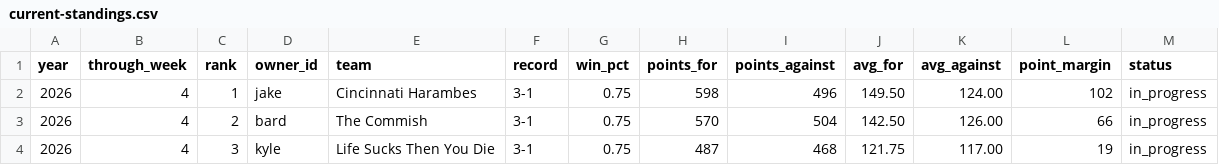
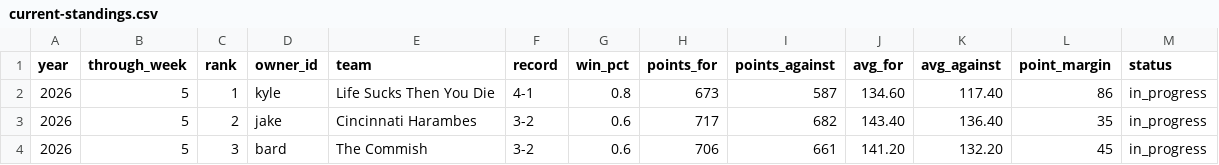
Before and after one commit to cravisjuice18-25/krusty-krab-league-site, a CSV file: data/current-standings.csv, drawn as a sheet; only a part is shown; the diff covers the shown part only.

```diff
--- a/data/current-standings.csv
+++ b/data/current-standings.csv
@@ -1,4 +1,4 @@
 year,through_week,rank,owner_id,team,record,win_pct,points_for,points_against,avg_for,avg_against,point_margin,status
-2026,4,1,jake,Cincinnati Harambes,3-1,0.75,598,496,149.50,124.00,102,in_progress
-2026,4,2,bard,The Commish,3-1,0.75,570,504,142.50,126.00,66,in_progress
-2026,4,3,kyle,Life Sucks Then You Die,3-1,0.75,487,468,121.75,117.00,19,in_progress
+2026,5,1,kyle,Life Sucks Then You Die,4-1,0.8,673,587,134.60,117.40,86,in_progress
+2026,5,2,jake,Cincinnati Harambes,3-2,0.6,717,682,143.40,136.40,35,in_progress
+2026,5,3,bard,The Commish,3-2,0.6,706,661,141.20,132.20,45,in_progress
```
Also changed, not shown: 48 edited cells elsewhere in this file, data/game-results.csv, data/pickem-weekly.csv, 4 other files.
